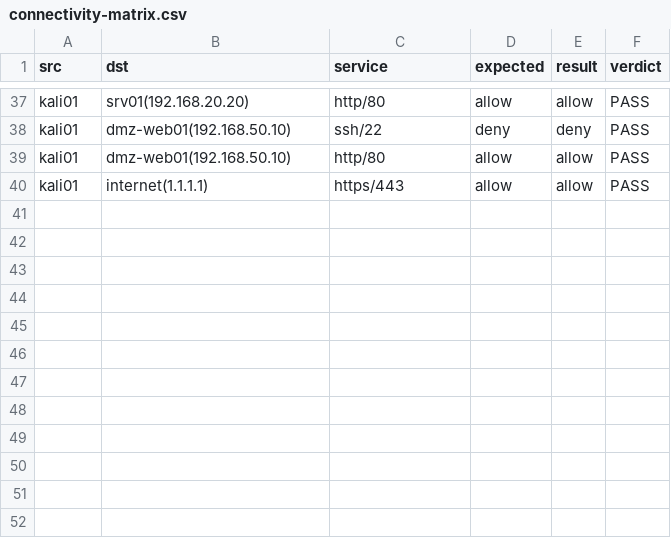
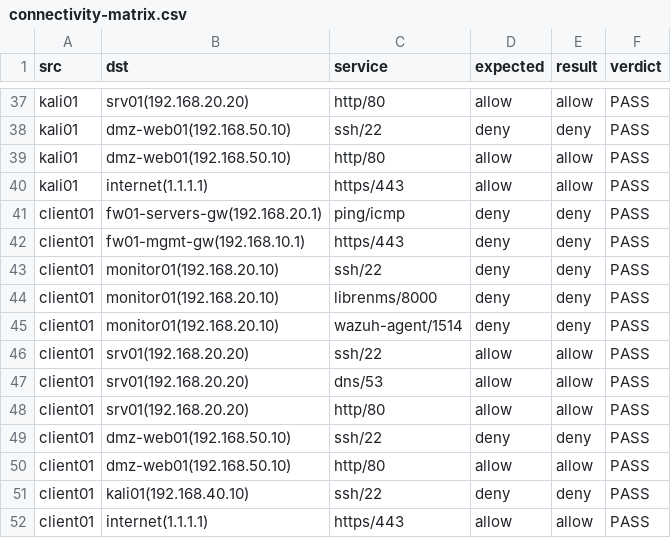
Before and after one commit to muttakin210/Enterprise-Infrastructure-Security-Lab, a CSV file: cybersecurity/evidence/connectivity-matrix.csv, drawn as a sheet; only a part is shown, gaps mark what is left out; the diff names each change by its address in the sheet, - before the commit and + after, or states it on an @@ line.

Commit message:
client01 in the Users zone (DHCP from fw01); connectivity matrix 51/51 across all zones; build-time UFW rule removed

```diff
--- a/cybersecurity/evidence/connectivity-matrix.csv
+++ b/cybersecurity/evidence/connectivity-matrix.csv
+row 41: client01 | fw01-servers-gw(192.168.20.1) | ping/icmp | deny | deny | PASS
+row 42: client01 | fw01-mgmt-gw(192.168.10.1) | https/443 | deny | deny | PASS
+row 43: client01 | monitor01(192.168.20.10) | ssh/22 | deny | deny | PASS
+row 44: client01 | monitor01(192.168.20.10) | librenms/8000 | deny | deny | PASS
+row 45: client01 | monitor01(192.168.20.10) | wazuh-agent/1514 | deny | deny | PASS
+row 46: client01 | srv01(192.168.20.20) | ssh/22 | allow | allow | PASS
+row 47: client01 | srv01(192.168.20.20) | dns/53 | allow | allow | PASS
+row 48: client01 | srv01(192.168.20.20) | http/80 | allow | allow | PASS
+row 49: client01 | dmz-web01(192.168.50.10) | ssh/22 | deny | deny | PASS
+row 50: client01 | dmz-web01(192.168.50.10) | http/80 | allow | allow | PASS
+row 51: client01 | kali01(192.168.40.10) | ssh/22 | deny | deny | PASS
+row 52: client01 | internet(1.1.1.1) | https/443 | allow | allow | PASS
```
Also changed, not shown: 1 other file.
